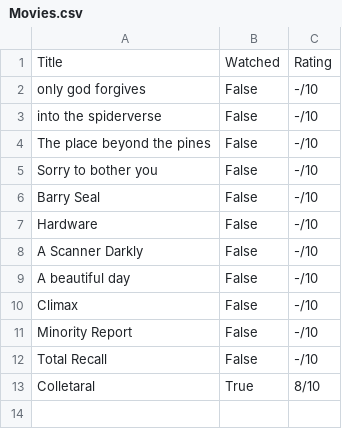
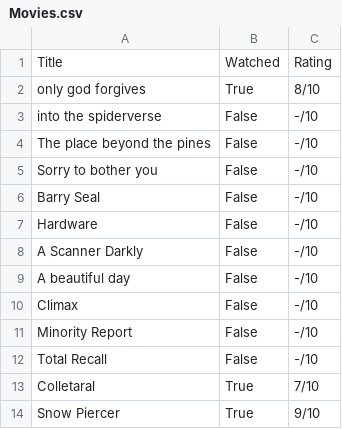
Before and after one commit to natinaum/Lists, a CSV file: Movies.csv, drawn as a sheet.

Commit message:
Update Movies.csv

```diff
--- a/Movies.csv
+++ b/Movies.csv
@@ -1,3 +1,3 @@
 "Title","Watched","Rating"
-"only god forgives","False","-/10"
+"only god forgives","True","8/10"
 "into the spiderverse","False","-/10"
@@ -12,2 +12,3 @@
 "Total Recall","False","-/10"
-"Colletaral","True","8/10"
+"Colletaral","True","7/10"
+"Snow Piercer","True","9/10"
```
